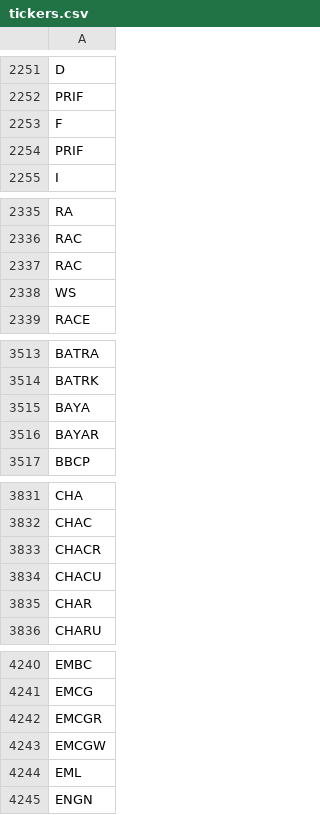
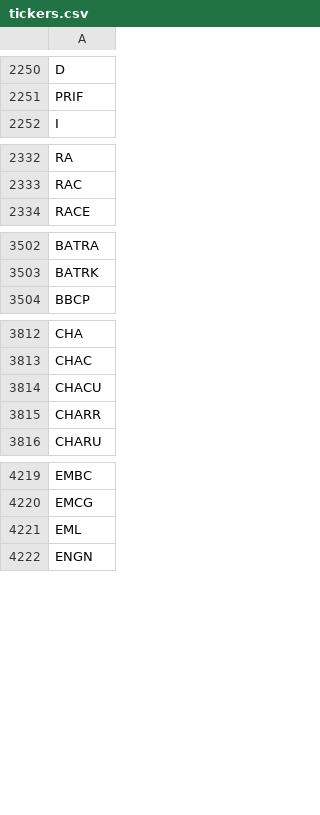
Before and after one commit to Tonomasan/Momentum-app_NYSE_NASDAQ_HTML, a CSV file: tickers.csv, drawn as a sheet; only a part is shown, gaps mark what is left out; the diff covers the shown part only.

```diff
--- a/tickers.csv
+++ b/tickers.csv
@@ -2252,4 +2251,2 @@ D
 PRIF
-F
-PRIF
 I
@@ -2336,4 +2333,2 @@ RA
 RAC
-RAC
-WS
 RACE
@@ -3514,4 +3503,2 @@ BATRA
 BATRK
-BAYA
-BAYAR
 BBCP
@@ -3832,5 +3813,4 @@ CHA
 CHAC
-CHACR
 CHACU
-CHAR
+CHARR
 CHARU
@@ -4241,4 +4220,2 @@ EMBC
 EMCG
-EMCGR
-EMCGW
 EML
```
Also changed, not shown: 10 added rows and 50 removed rows elsewhere in this file, momentum_data.csv, 2 other files.
